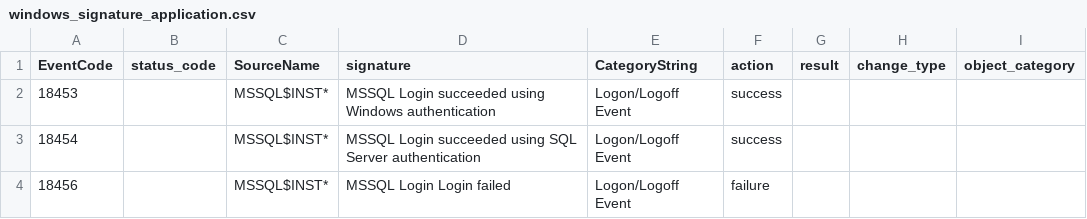
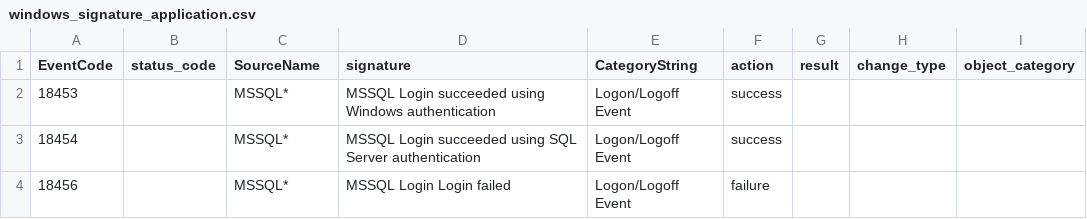
Before and after one commit to aholzel/SA_ESS_Windows, a CSV file: lookups/windows_signature_application.csv, drawn as a sheet.

Commit message:
changes for windows eventlog bug

```diff
--- a/lookups/windows_signature_application.csv
+++ b/lookups/windows_signature_application.csv
@@ -1,4 +1,4 @@
 EventCode,status_code,SourceName,signature,CategoryString,action,result,change_type,object_category
-18453,,MSSQL$INST*,MSSQL Login succeeded using Windows authentication,Logon/Logoff Event,success,,,
-18454,,MSSQL$INST*,MSSQL Login succeeded using SQL Server authentication,Logon/Logoff Event,success,,,
-18456,,MSSQL$INST*,MSSQL Login Login failed,Logon/Logoff Event,failure,,,
+18453,,MSSQL*,MSSQL Login succeeded using Windows authentication,Logon/Logoff Event,success,,,
+18454,,MSSQL*,MSSQL Login succeeded using SQL Server authentication,Logon/Logoff Event,success,,,
+18456,,MSSQL*,MSSQL Login Login failed,Logon/Logoff Event,failure,,,
```
Also changed, not shown: 3 other files.
